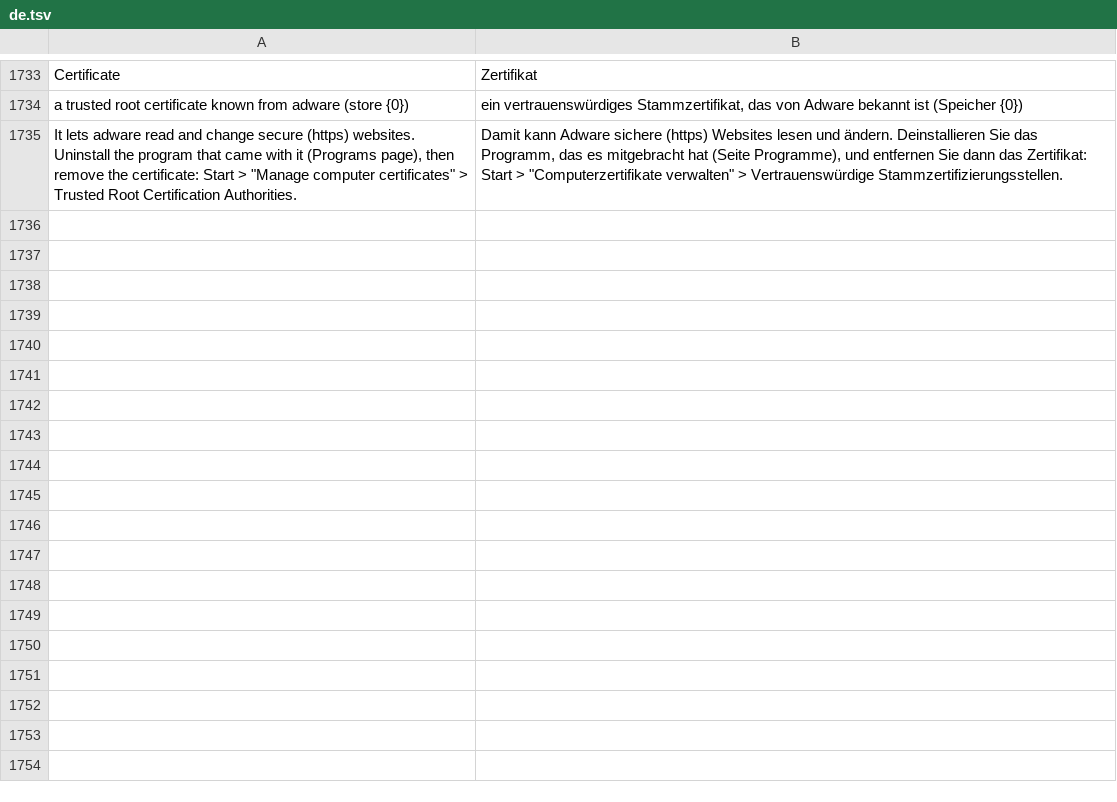
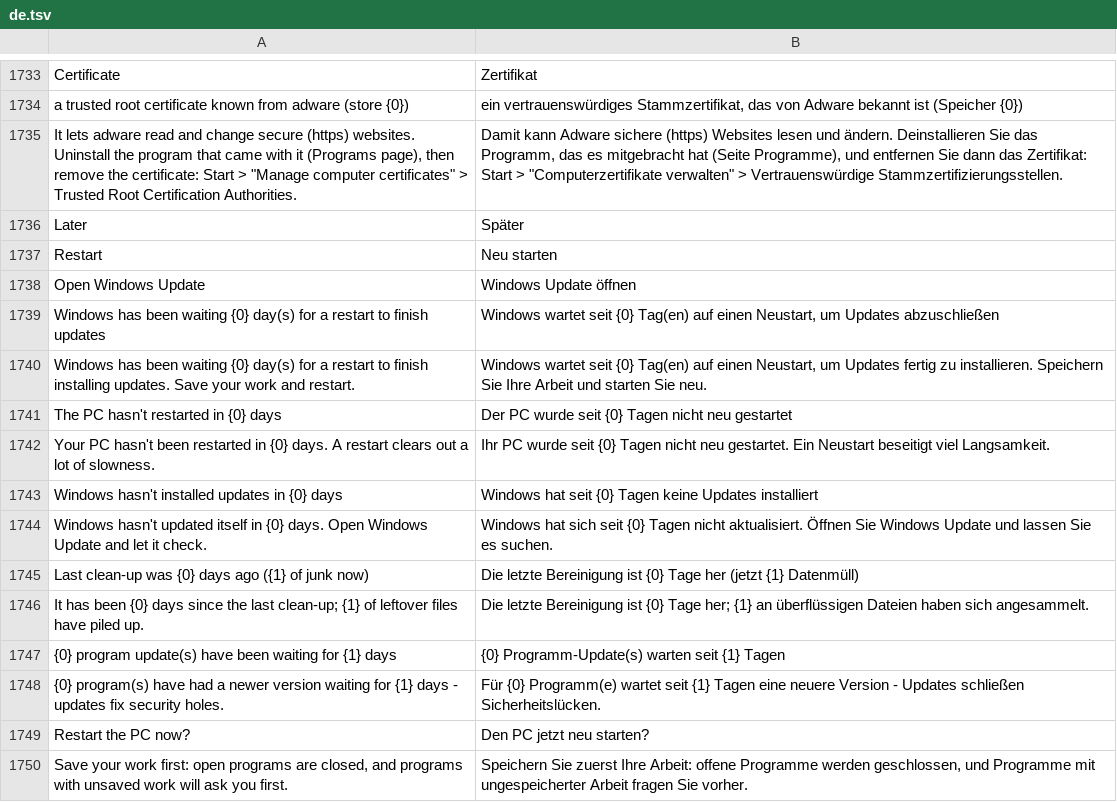
Before and after one commit to michaelkloprogge-gif/pc-tuneup, a TSV file: lang/de.tsv, drawn as a sheet; only a part is shown, gaps mark what is left out; the diff names each change by its address in the sheet, - before the commit and + after, or states it on an @@ line.

```diff
--- a/lang/de.tsv
+++ b/lang/de.tsv
+row 1736: Later | Später
+row 1737: Restart | Neu starten
+row 1738: Open Windows Update | Windows Update öffnen
+row 1739: Windows has been waiting {0} day(s) for a restart to finish updates | Windows wartet seit {0} Tag(en) auf einen Neustart, um Updates abzuschließen
+row 1740: Windows has been waiting {0} day(s) for a restart to finish installing updates. Save your work and restart. | Windows wartet seit {0} Tag(en) auf einen Neustart, um Updates fertig zu installieren. Speichern Sie Ihre Arbeit und starten Sie neu.
+row 1741: The PC hasn't restarted in {0} days | Der PC wurde seit {0} Tagen nicht neu gestartet
+row 1742: Your PC hasn't been restarted in {0} days. A restart clears out a lot of slowness. | Ihr PC wurde seit {0} Tagen nicht neu gestartet. Ein Neustart beseitigt viel Langsamkeit.
+row 1743: Windows hasn't installed updates in {0} days | Windows hat seit {0} Tagen keine Updates installiert
+row 1744: Windows hasn't updated itself in {0} days. Open Windows Update and let it check. | Windows hat sich seit {0} Tagen nicht aktualisiert. Öffnen Sie Windows Update und lassen Sie es suchen.
+row 1745: Last clean-up was {0} days ago ({1} of junk now) | Die letzte Bereinigung ist {0} Tage her (jetzt {1} Datenmüll)
+row 1746: It has been {0} days since the last clean-up; {1} of leftover files have piled up. | Die letzte Bereinigung ist {0} Tage her; {1} an überflüssigen Dateien haben sich angesammelt.
+row 1747: {0} program update(s) have been waiting for {1} days | {0} Programm-Update(s) warten seit {1} Tagen
+row 1748: {0} program(s) have had a newer version waiting for {1} days - updates fix security holes. | Für {0} Programm(e) wartet seit {1} Tagen eine neuere Version - Updates schließen Sicherheitslücken.
+row 1749: Restart the PC now? | Den PC jetzt neu starten?
+row 1750: Save your work first: open programs are closed, and programs with unsaved work will ask you first. | Speichern Sie zuerst Ihre Arbeit: offene Programme werden geschlossen, und Programme mit ungespeicherter Arbeit fragen Sie vorher.
```
Also changed, not shown: lang/fr.tsv, 2 other files.
